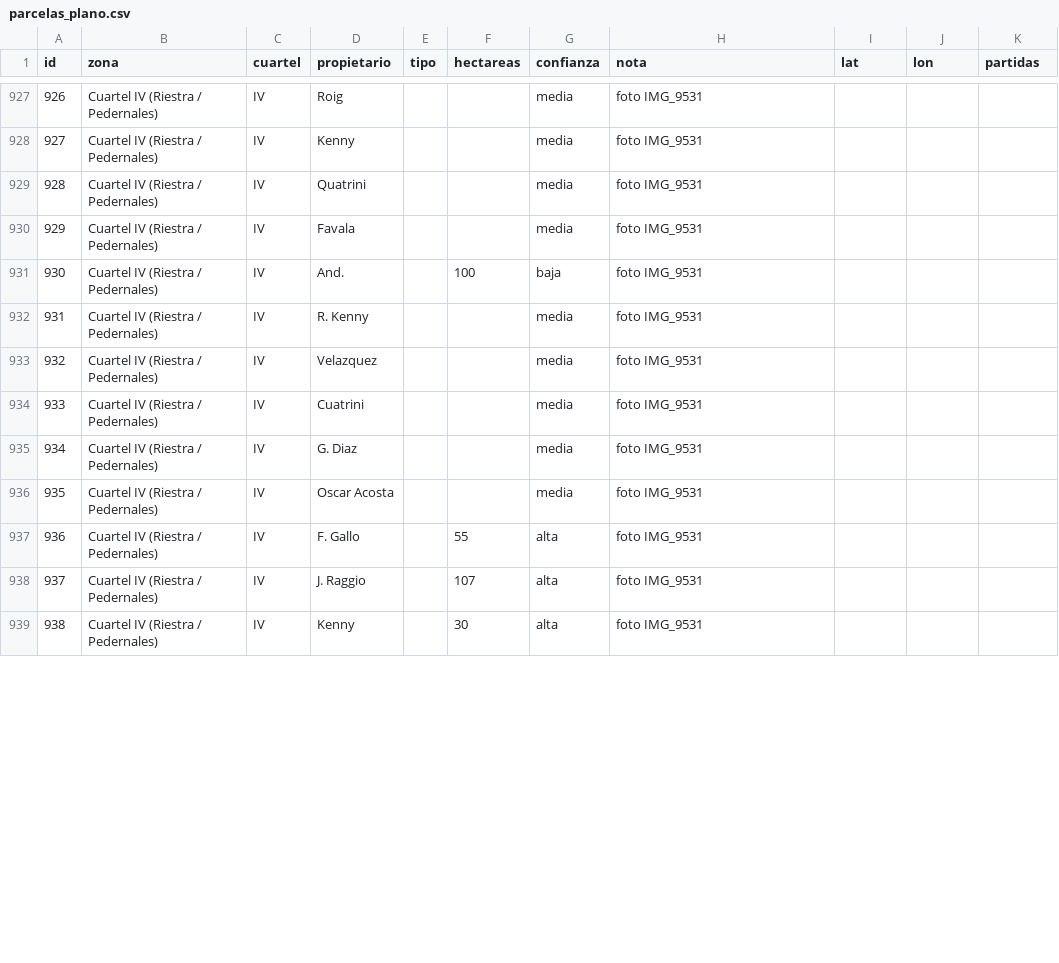
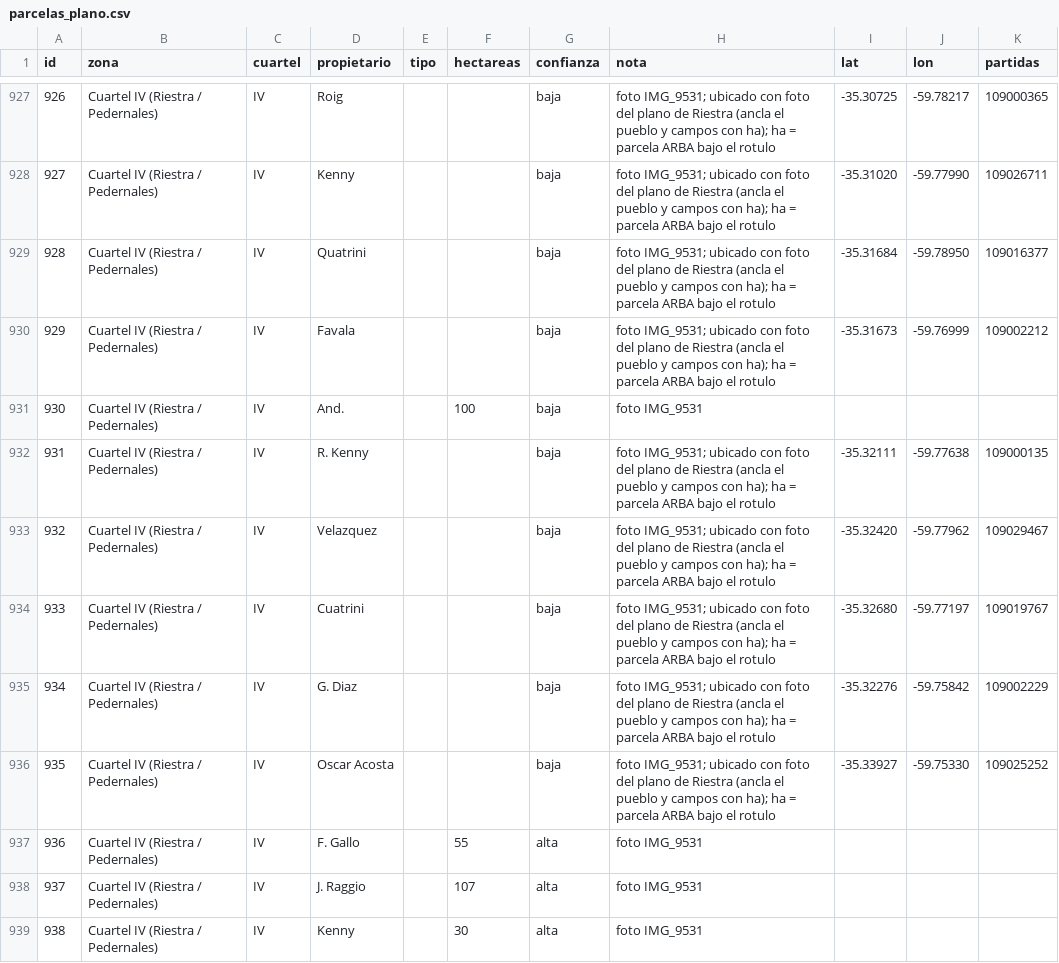
Before and after one commit to JULIOCESARMARZILIO/python-cruces_rutas_bsas.py, a CSV file: datos/parcelas_plano.csv, drawn as a sheet; only a part is shown, gaps mark what is left out; the diff covers the shown part only.

```diff
--- a/datos/parcelas_plano.csv
+++ b/datos/parcelas_plano.csv
@@ -927,11 +927,11 @@ id,zona,cuartel,propietario,tipo,hectareas,confianza,nota,lat,lon,partidas
-926,Cuartel IV (Riestra / Pedernales),IV,Roig,,,media,foto IMG_9531,,,
-927,Cuartel IV (Riestra / Pedernales),IV,Kenny,,,media,foto IMG_9531,,,
-928,Cuartel IV (Riestra / Pedernales),IV,Quatrini,,,media,foto IMG_9531,,,
-929,Cuartel IV (Riestra / Pedernales),IV,Favala,,,media,foto IMG_9531,,,
+926,Cuartel IV (Riestra / Pedernales),IV,Roig,,,baja,foto IMG_9531; ubicado con foto del plano de Riestra (ancla el pueblo y campos con ha); ha = parcela ARBA bajo el rotulo,-35.30725,-59.78217,109000365
+927,Cuartel IV (Riestra / Pedernales),IV,Kenny,,,baja,foto IMG_9531; ubicado con foto del plano de Riestra (ancla el pueblo y campos con ha); ha = parcela ARBA bajo el rotulo,-35.31020,-59.77990,109026711
+928,Cuartel IV (Riestra / Pedernales),IV,Quatrini,,,baja,foto IMG_9531; ubicado con foto del plano de Riestra (ancla el pueblo y campos con ha); ha = parcela ARBA bajo el rotulo,-35.31684,-59.78950,109016377
+929,Cuartel IV (Riestra / Pedernales),IV,Favala,,,baja,foto IMG_9531; ubicado con foto del plano de Riestra (ancla el pueblo y campos con ha); ha = parcela ARBA bajo el rotulo,-35.31673,-59.76999,109002212
 930,Cuartel IV (Riestra / Pedernales),IV,And.,,100,baja,foto IMG_9531,,,
-931,Cuartel IV (Riestra / Pedernales),IV,R. Kenny,,,media,foto IMG_9531,,,
-932,Cuartel IV (Riestra / Pedernales),IV,Velazquez,,,media,foto IMG_9531,,,
-933,Cuartel IV (Riestra / Pedernales),IV,Cuatrini,,,media,foto IMG_9531,,,
-934,Cuartel IV (Riestra / Pedernales),IV,G. Diaz,,,media,foto IMG_9531,,,
-935,Cuartel IV (Riestra / Pedernales),IV,Oscar Acosta,,,media,foto IMG_9531,,,
+931,Cuartel IV (Riestra / Pedernales),IV,R. Kenny,,,baja,foto IMG_9531; ubicado con foto del plano de Riestra (ancla el pueblo y campos con ha); ha = parcela ARBA bajo el rotulo,-35.32111,-59.77638,109000135
+932,Cuartel IV (Riestra / Pedernales),IV,Velazquez,,,baja,foto IMG_9531; ubicado con foto del plano de Riestra (ancla el pueblo y campos con ha); ha = parcela ARBA bajo el rotulo,-35.32420,-59.77962,109029467
+933,Cuartel IV (Riestra / Pedernales),IV,Cuatrini,,,baja,foto IMG_9531; ubicado con foto del plano de Riestra (ancla el pueblo y campos con ha); ha = parcela ARBA bajo el rotulo,-35.32680,-59.77197,109019767
+934,Cuartel IV (Riestra / Pedernales),IV,G. Diaz,,,baja,foto IMG_9531; ubicado con foto del plano de Riestra (ancla el pueblo y campos con ha); ha = parcela ARBA bajo el rotulo,-35.32276,-59.75842,109002229
+935,Cuartel IV (Riestra / Pedernales),IV,Oscar Acosta,,,baja,foto IMG_9531; ubicado con foto del plano de Riestra (ancla el pueblo y campos con ha); ha = parcela ARBA bajo el rotulo,-35.33927,-59.75330,109025252
 936,Cuartel IV (Riestra / Pedernales),IV,F. Gallo,,55,alta,foto IMG_9531,,,
```
Also changed, not shown: 119 edited cells elsewhere in this file.
